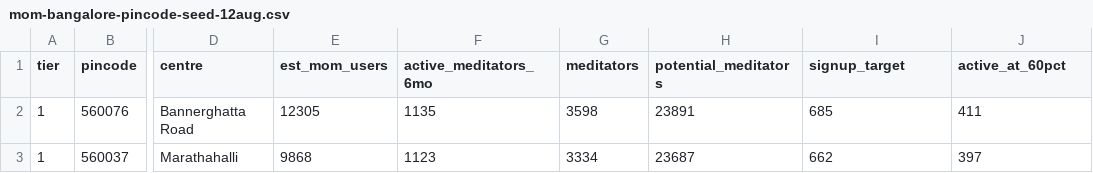
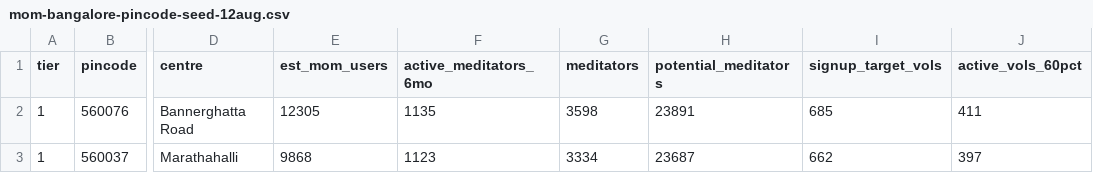
Before and after one commit to pallerlasuhruth08-debug/mom-bangalore-movement, a CSV file: mom-bangalore-pincode-seed-12aug.csv, drawn as a sheet; only a part is shown, gaps mark what is left out; the diff names each change by its address in the sheet, - before the commit and + after, or states it on an @@ line.

Commit message:
Rename columns to Signup target vols / 60% active vols

```diff
--- a/mom-bangalore-pincode-seed-12aug.csv
+++ b/mom-bangalore-pincode-seed-12aug.csv
-I1: signup_target
+I1: signup_target_vols
-J1: active_at_60pct
+J1: active_vols_60pct
```
Also changed, not shown: 1 other file.
